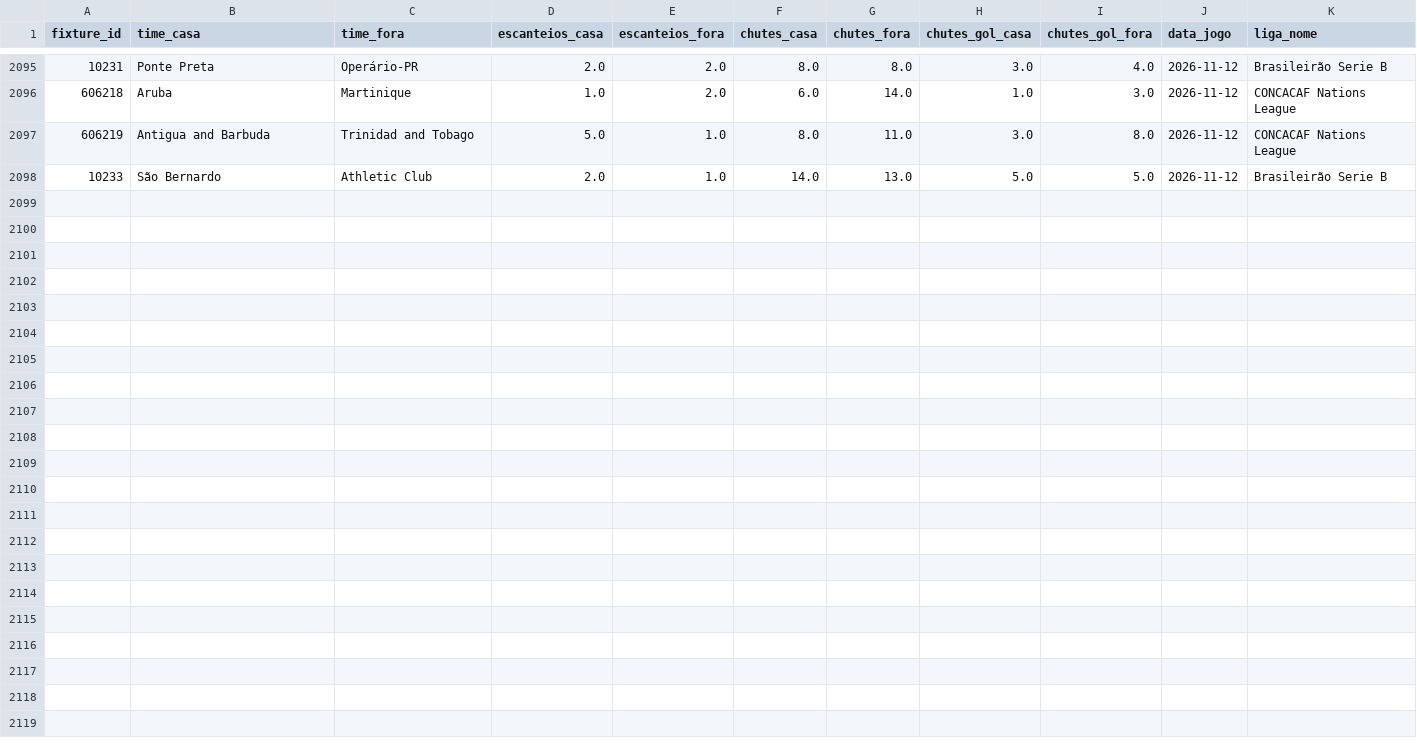
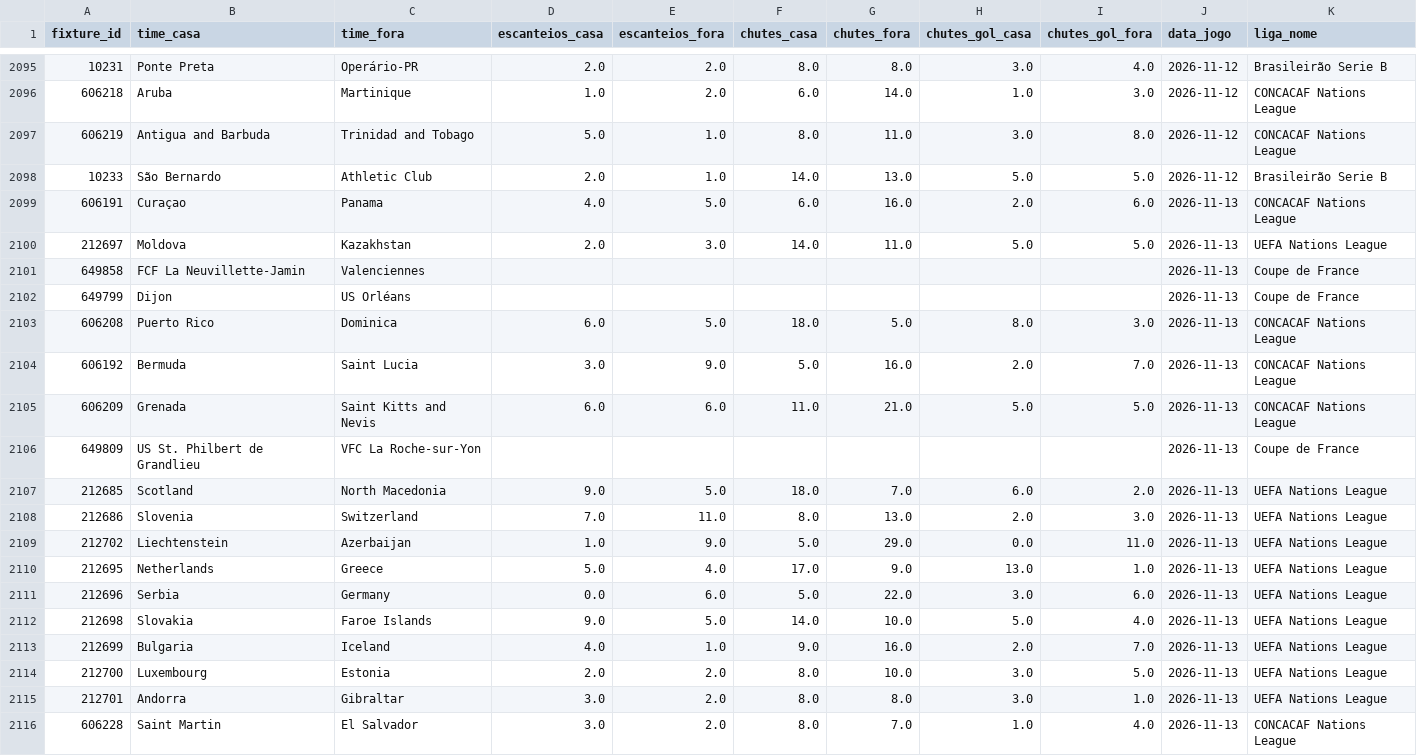
Before and after one commit to fpssmercado2025-dev/robo-analise-futebol, a CSV file: data/historico_stats.csv, drawn as a sheet; only a part is shown, gaps mark what is left out; the diff names each change by its address in the sheet, - before the commit and + after, or states it on an @@ line.

```diff
--- a/data/historico_stats.csv
+++ b/data/historico_stats.csv
+row 2099: 606191 | Curaçao | Panama | 4.0 | 5.0 | 6.0 | 16.0 | 2.0 | 6.0 | 2026-11-13 | CONCACAF Nations League
+row 2100: 212697 | Moldova | Kazakhstan | 2.0 | 3.0 | 14.0 | 11.0 | 5.0 | 5.0 | 2026-11-13 | UEFA Nations League
+row 2101: 649858 | FCF La Neuvillette-Jamin | Valenciennes |  |  |  |  |  |  | 2026-11-13 | Coupe de France
+row 2102: 649799 | Dijon | US Orléans |  |  |  |  |  |  | 2026-11-13 | Coupe de France
+row 2103: 606208 | Puerto Rico | Dominica | 6.0 | 5.0 | 18.0 | 5.0 | 8.0 | 3.0 | 2026-11-13 | CONCACAF Nations League
+row 2104: 606192 | Bermuda | Saint Lucia | 3.0 | 9.0 | 5.0 | 16.0 | 2.0 | 7.0 | 2026-11-13 | CONCACAF Nations League
+row 2105: 606209 | Grenada | Saint Kitts and Nevis | 6.0 | 6.0 | 11.0 | 21.0 | 5.0 | 5.0 | 2026-11-13 | CONCACAF Nations League
+row 2106: 649809 | US St. Philbert de Grandlieu | VFC La Roche-sur-Yon |  |  |  |  |  |  | 2026-11-13 | Coupe de France
+row 2107: 212685 | Scotland | North Macedonia | 9.0 | 5.0 | 18.0 | 7.0 | 6.0 | 2.0 | 2026-11-13 | UEFA Nations League
+row 2108: 212686 | Slovenia | Switzerland | 7.0 | 11.0 | 8.0 | 13.0 | 2.0 | 3.0 | 2026-11-13 | UEFA Nations League
+row 2109: 212702 | Liechtenstein | Azerbaijan | 1.0 | 9.0 | 5.0 | 29.0 | 0.0 | 11.0 | 2026-11-13 | UEFA Nations League
+row 2110: 212695 | Netherlands | Greece | 5.0 | 4.0 | 17.0 | 9.0 | 13.0 | 1.0 | 2026-11-13 | UEFA Nations League
+row 2111: 212696 | Serbia | Germany | 0.0 | 6.0 | 5.0 | 22.0 | 3.0 | 6.0 | 2026-11-13 | UEFA Nations League
+row 2112: 212698 | Slovakia | Faroe Islands | 9.0 | 5.0 | 14.0 | 10.0 | 5.0 | 4.0 | 2026-11-13 | UEFA Nations League
+row 2113: 212699 | Bulgaria | Iceland | 4.0 | 1.0 | 9.0 | 16.0 | 2.0 | 7.0 | 2026-11-13 | UEFA Nations League
+row 2114: 212700 | Luxembourg | Estonia | 2.0 | 2.0 | 8.0 | 10.0 | 3.0 | 5.0 | 2026-11-13 | UEFA Nations League
+row 2115: 212701 | Andorra | Gibraltar | 3.0 | 2.0 | 8.0 | 8.0 | 3.0 | 1.0 | 2026-11-13 | UEFA Nations League
+row 2116: 606228 | Saint Martin | El Salvador | 3.0 | 2.0 | 8.0 | 7.0 | 1.0 | 4.0 | 2026-11-13 | CONCACAF Nations League
```
Also changed, not shown: 1 other file.
